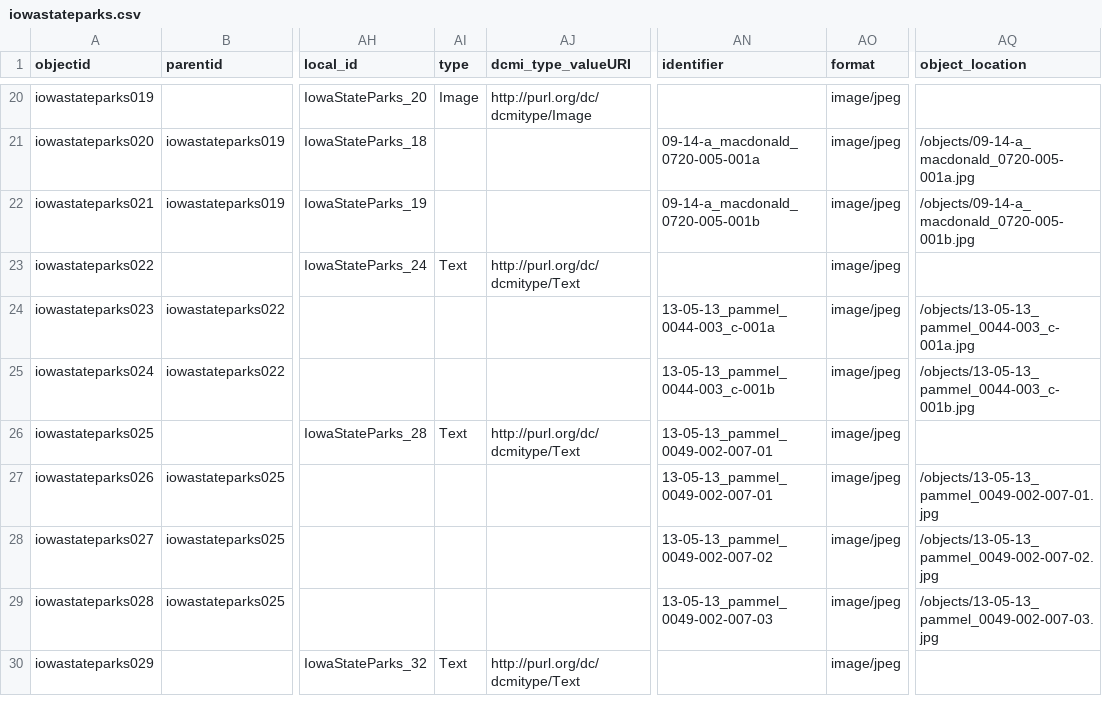
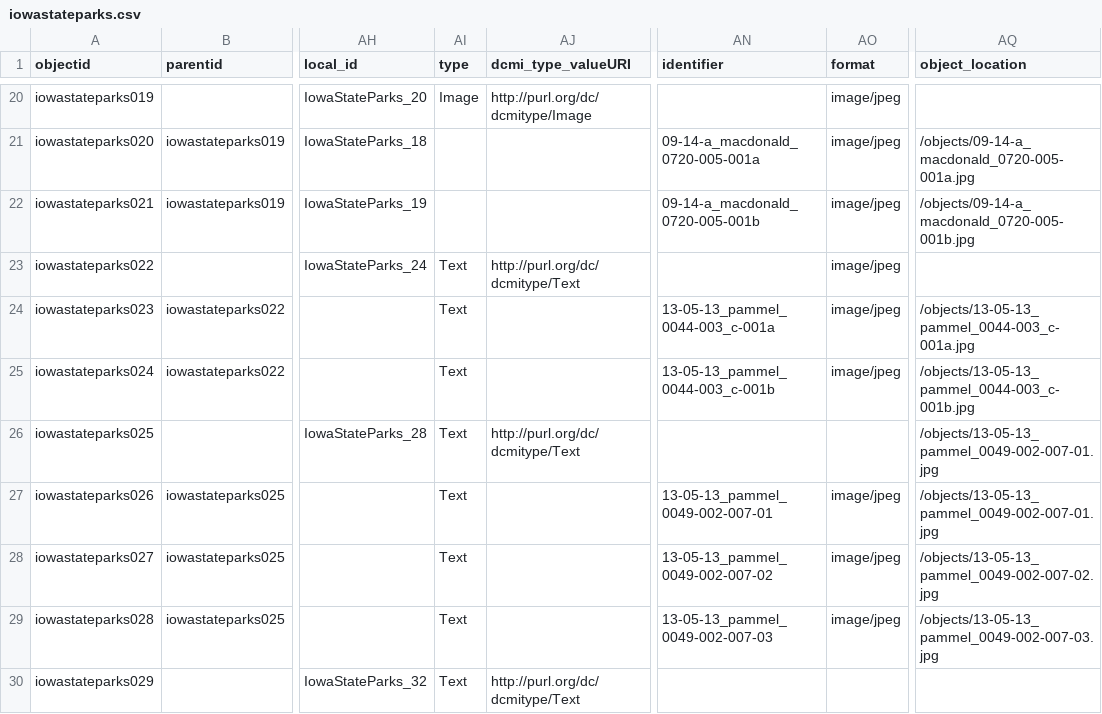
Before and after one commit to moxieBKjazzy/iowastateparks, a CSV file: _data/iowastateparks.csv, drawn as a sheet; only a part is shown, gaps mark what is left out; the diff covers the shown part only; the diff names each change by its address in the sheet, - before the commit and + after, or states it on an @@ line.

Commit message:
updated multiples with new info

```diff
--- a/_data/iowastateparks.csv
+++ b/_data/iowastateparks.csv
-AI24:AI25 (type): (empty)
+AI24:AI25 (type): Text
-AN26 (identifier): 13-05-13_pammel_0049-002-007-01
+AN26 (identifier): (empty)
-AO26 (format): image/jpeg
+AO26 (format): (empty)
-AQ26 (object_location): (empty)
+AQ26 (object_location): /objects/13-05-13_pammel_0049-002-007-01.jpg
-AI27:AI29 (type): (empty)
+AI27:AI29 (type): Text
-AO30 (format): image/jpeg
+AO30 (format): (empty)
```
Also changed, not shown: 25 edited cells elsewhere in this file.
